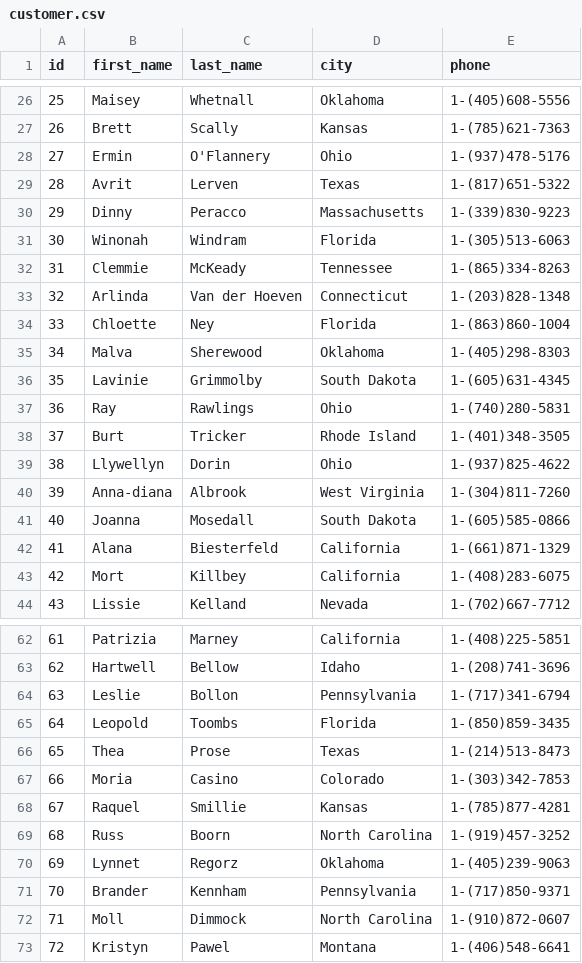
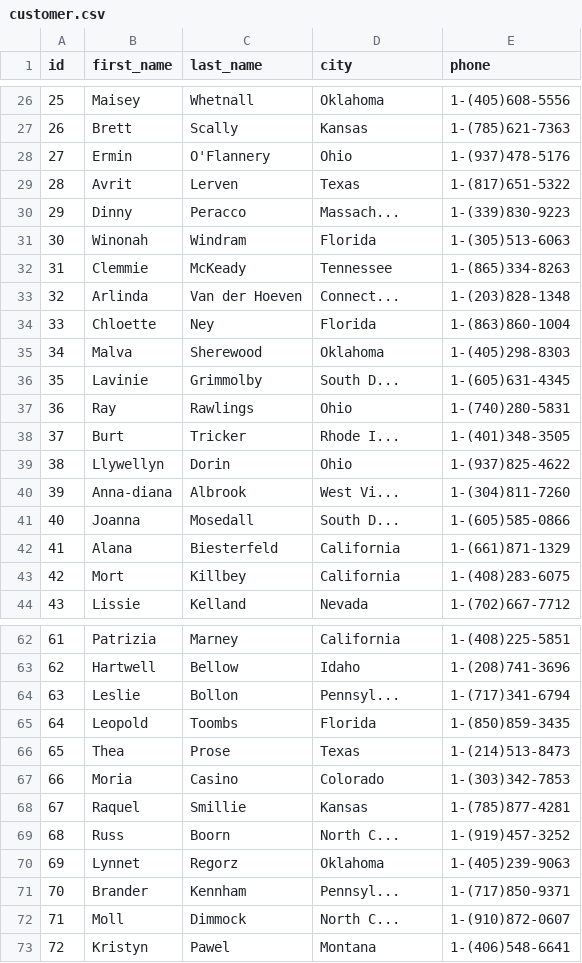
Before and after one commit to Rashid92-GitHub/datasets, a CSV file: customer.csv, drawn as a sheet; only a part is shown, gaps mark what is left out; the diff covers the shown part only.

Commit message:
truncate length of columns

```diff
--- a/customer.csv
+++ b/customer.csv
@@ -29,14 +29,14 @@ id,first_name,last_name,city,phone
 28,Avrit,Lerven,Texas,1-(817)651-5322
-29,Dinny,Peracco,Massachusetts,1-(339)830-9223
+29,Dinny,Peracco,Massach...,1-(339)830-9223
 30,Winonah,Windram,Florida,1-(305)513-6063
 31,Clemmie,McKeady,Tennessee,1-(865)334-8263
-32,Arlinda,Van der Hoeven,Connecticut,1-(203)828-1348
+32,Arlinda,Van der Hoeven,Connect...,1-(203)828-1348
 33,Chloette,Ney,Florida,1-(863)860-1004
 34,Malva,Sherewood,Oklahoma,1-(405)298-8303
-35,Lavinie,Grimmolby,South Dakota,1-(605)631-4345
+35,Lavinie,Grimmolby,South D...,1-(605)631-4345
 36,Ray,Rawlings,Ohio,1-(740)280-5831
-37,Burt,Tricker,Rhode Island,1-(401)348-3505
+37,Burt,Tricker,Rhode I...,1-(401)348-3505
 38,Llywellyn,Dorin,Ohio,1-(937)825-4622
-39,Anna-diana,Albrook,West Virginia,1-(304)811-7260
-40,Joanna,Mosedall,South Dakota,1-(605)585-0866
+39,Anna-diana,Albrook,West Vi...,1-(304)811-7260
+40,Joanna,Mosedall,South D...,1-(605)585-0866
 41,Alana,Biesterfeld,California,1-(661)871-1329
@@ -63,3 +63,3 @@ id,first_name,last_name,city,phone
 62,Hartwell,Bellow,Idaho,1-(208)741-3696
-63,Leslie,Bollon,Pennsylvania,1-(717)341-6794
+63,Leslie,Bollon,Pennsyl...,1-(717)341-6794
 64,Leopold,Toombs,Florida,1-(850)859-3435
@@ -68,6 +68,6 @@ id,first_name,last_name,city,phone
 67,Raquel,Smillie,Kansas,1-(785)877-4281
-68,Russ,Boorn,North Carolina,1-(919)457-3252
+68,Russ,Boorn,North C...,1-(919)457-3252
 69,Lynnet,Regorz,Oklahoma,1-(405)239-9063
-70,Brander,Kennham,Pennsylvania,1-(717)850-9371
-71,Moll,Dimmock,North Carolina,1-(910)872-0607
+70,Brander,Kennham,Pennsyl...,1-(717)850-9371
+71,Moll,Dimmock,North C...,1-(910)872-0607
 72,Kristyn,Pawel,Montana,1-(406)548-6641
```
Also changed, not shown: 4 edited cells elsewhere in this file.
